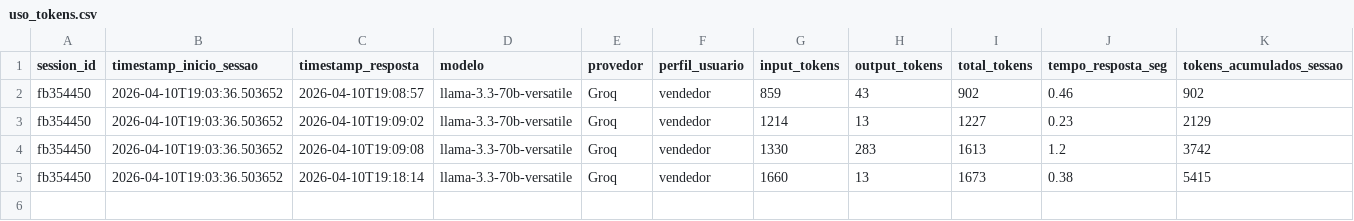
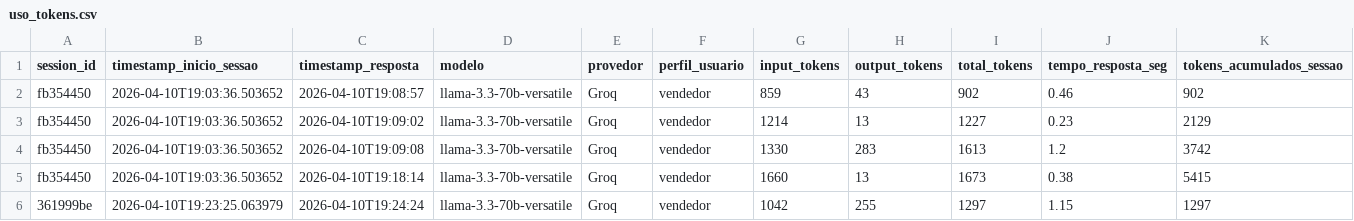
Before and after one commit to Antoniopneto9/Agente_FleetPro-1, a CSV file: uso_tokens.csv, drawn as a sheet; only a part is shown; rows hold the shown columns only; the diff names each change by its address in the sheet, - before the commit and + after, or states it on an @@ line.

Commit message:
log tokens: 2026-04-10

```diff
--- a/uso_tokens.csv
+++ b/uso_tokens.csv
+row 6: 361999be | 2026-04-10T19:23:25.063979 | 2026-04-10T19:24:24 | llama-3.3-70b-versatile | Groq | vendedor | 1042 | 255 | 1297 | 1.15 | 1297
```
